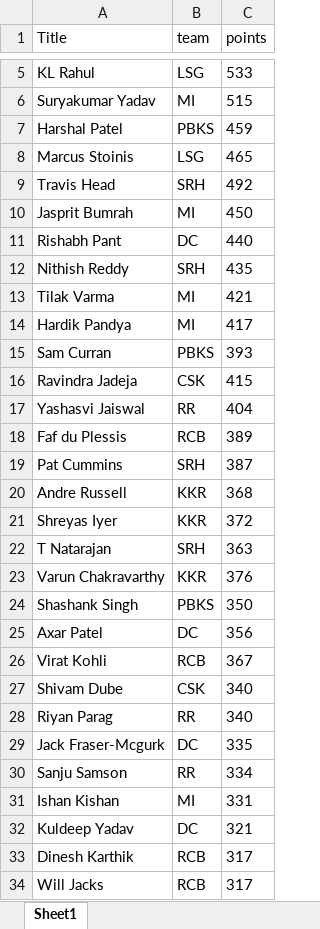
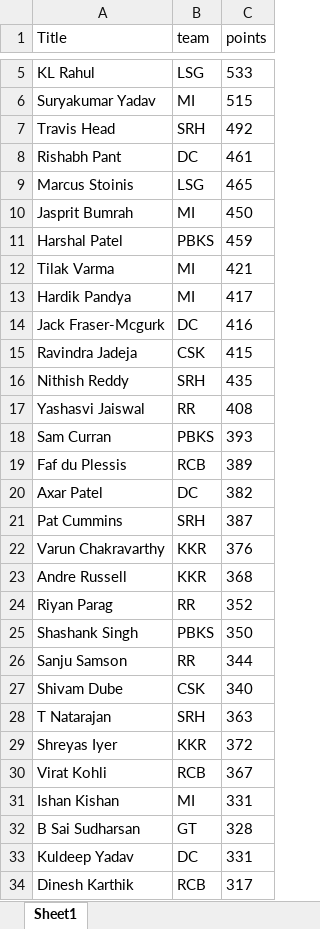
Before and after one commit to VishnuR123/IPL-Fantasy-2024, an Excel workbook: frontend/public/Apr16.xlsx, sheet Sheet1, drawn as a sheet; only a part is shown, gaps mark what is left out; the shorter side is filled out with more unchanged rows; values as stored, in another font and other column widths than the file's, no borders; removed rows and columns are numbered as before the commit, all else as after; the diff covers the shown part only; the diff names each change by its address in the sheet, - before the commit and + after, or states it on an @@ line.

```diff
--- a/frontend/public/Apr16.xlsx (sheet Sheet1)
+++ b/frontend/public/Apr16.xlsx (sheet Sheet1)
@@ row 9 moved to row 7: Travis Head @@
+row 8: Rishabh Pant | DC | 461
@@ row 8 moved to row 9: Marcus Stoinis @@
-row 11: Rishabh Pant | DC | 440
+row 14: Jack Fraser-Mcgurk | DC | 416
@@ row 16 moved to row 15: Ravindra Jadeja @@
@@ row 12 moved to row 16: Nithish Reddy @@
+row 17: Yashasvi Jaiswal | RR | 408
-row 17: Yashasvi Jaiswal | RR | 404
+row 20: Axar Patel | DC | 382
@@ row 23 moved to row 22: Varun Chakravarthy @@
+row 24: Riyan Parag | RR | 352
@@ row 24 moved to row 25: Shashank Singh @@
+row 26: Sanju Samson | RR | 344
@@ row 22 moved to row 28: T Natarajan @@
-row 25: Axar Patel | DC | 356
-row 28: Riyan Parag | RR | 340
-row 29: Jack Fraser-Mcgurk | DC | 335
-row 30: Sanju Samson | RR | 334
@@ row 35 moved to row 32: B Sai Sudharsan @@
-C33 (points): 321
+C33 (points): 331
```
Also changed, not shown: 16 added rows, 16 removed rows and 68 moved rows elsewhere in this sheet, 1 other file.
